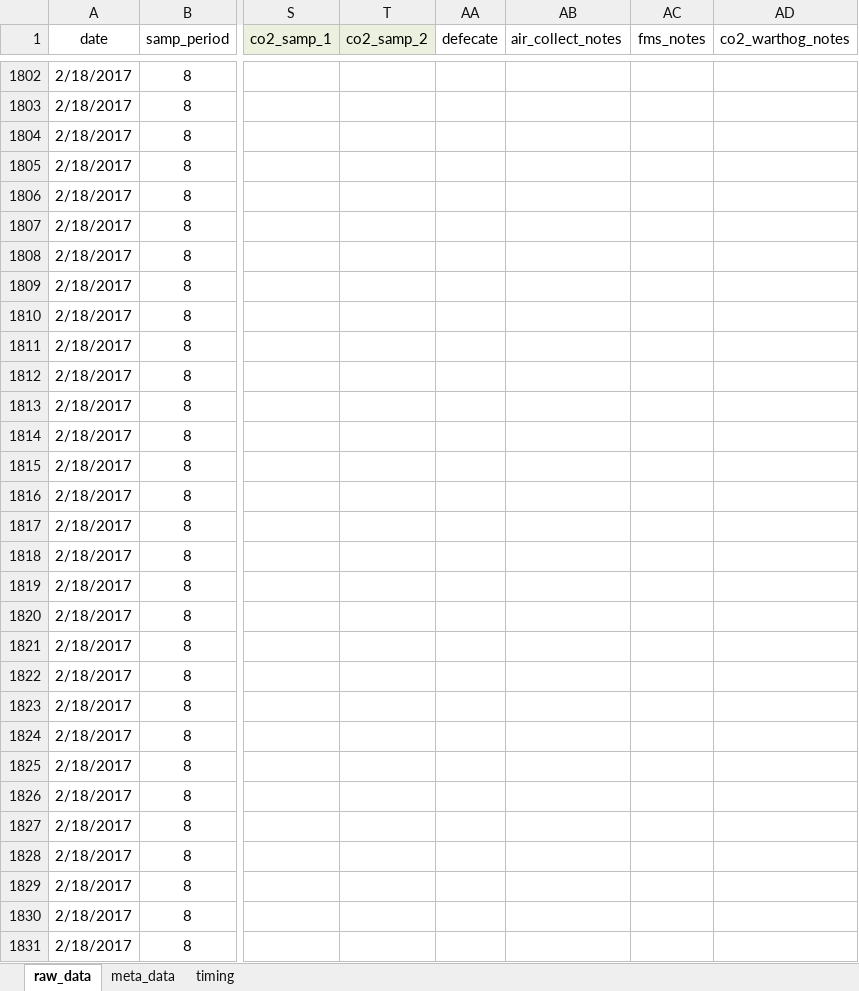
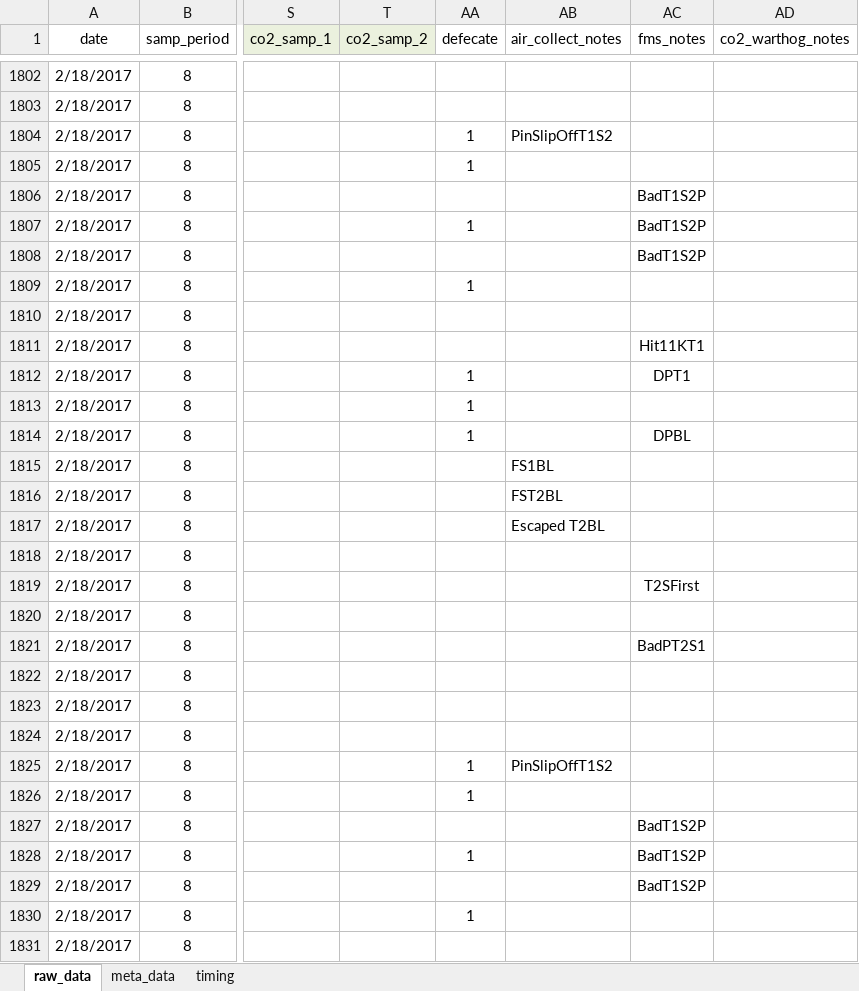
Before and after one commit to daniel1noble/smrrxn, an Excel workbook: data/ldeli_integrate.xlsx, sheet raw_data, drawn as a sheet; only a part is shown, gaps mark what is left out; values as stored, in another font and other column widths than the file's, no borders; conditional formats not drawn; the diff covers the shown part only; the diff names each change by its address in the sheet, - before the commit and + after, or states it on an @@ line.

Commit message:
Notes entry for run 8 done.

```diff
--- a/data/ldeli_integrate.xlsx (sheet raw_data)
+++ b/data/ldeli_integrate.xlsx (sheet raw_data)
-AA1804:AA1805 (defecate): (empty)
+AA1804:AA1805 (defecate): 1
-AB1804 (air_collect_notes): (empty)
+AB1804 (air_collect_notes): PinSlipOffT1S2
-AC1806:AC1808 (fms_notes): (empty)
+AC1806:AC1808 (fms_notes): BadT1S2P
-AA1807 (defecate): (empty)
+AA1807 (defecate): 1
-AA1809 (defecate): (empty)
+AA1809 (defecate): 1
-AC1811 (fms_notes): (empty)
+AC1811 (fms_notes): Hit11KT1
-AA1812:AA1814 (defecate): (empty)
+AA1812:AA1814 (defecate): 1
-AC1812 (fms_notes): (empty)
+AC1812 (fms_notes): DPT1
-AC1814 (fms_notes): (empty)
+AC1814 (fms_notes): DPBL
-AB1815 (air_collect_notes): (empty)
+AB1815 (air_collect_notes): FS1BL
-AB1816 (air_collect_notes): (empty)
+AB1816 (air_collect_notes): FST2BL
-AB1817 (air_collect_notes): (empty)
+AB1817 (air_collect_notes): Escaped T2BL
-AC1819 (fms_notes): (empty)
+AC1819 (fms_notes): T2SFirst
-AC1821 (fms_notes): (empty)
+AC1821 (fms_notes): BadPT2S1
-AA1825:AA1826 (defecate): (empty)
+AA1825:AA1826 (defecate): 1
-AB1825 (air_collect_notes): (empty)
+AB1825 (air_collect_notes): PinSlipOffT1S2
-AC1827:AC1829 (fms_notes): (empty)
+AC1827:AC1829 (fms_notes): BadT1S2P
-AA1828 (defecate): (empty)
+AA1828 (defecate): 1
-AA1830 (defecate): (empty)
+AA1830 (defecate): 1
```
Also changed, not shown: 95 edited cells elsewhere in this sheet.
